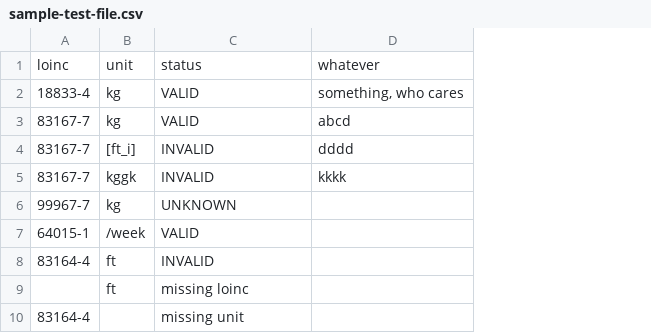
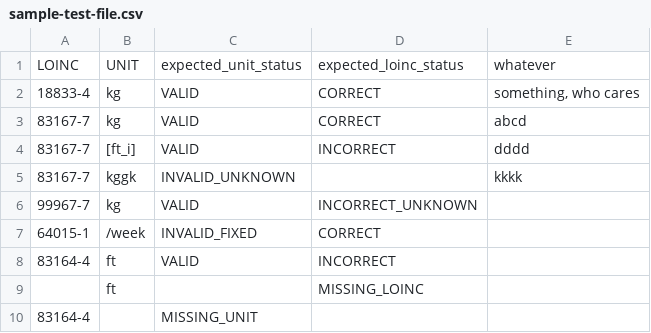
Before and after one commit to LHNCBC/loinc-mapping-validator, a CSV file: data/sample-test-file.csv, drawn as a sheet; removed rows and columns are numbered as before the commit, all else as after; the diff names each change by its address in the sheet, - before the commit and + after, or states it on an @@ line.

```diff
--- a/data/sample-test-file.csv
+++ b/data/sample-test-file.csv
+column D, rows 2-9: CORRECT | CORRECT | INCORRECT |  | INCORRECT_UNKNOWN | CORRECT | INCORRECT | MISSING_LOINC
-row 1: loinc | unit | status | whatever
+row 1: LOINC | UNIT | expected_unit_status | expected_loinc_status | whatever
-C4: INVALID
+C4: VALID
-C5: INVALID
+C5: INVALID_UNKNOWN
-C6: UNKNOWN
+C6: VALID
-C7: VALID
+C7: INVALID_FIXED
-C8: INVALID
+C8: VALID
-C9: missing loinc
+C9: (empty)
-C10: missing unit
+C10: MISSING_UNIT
```
Also changed, not shown: 6 other files.
